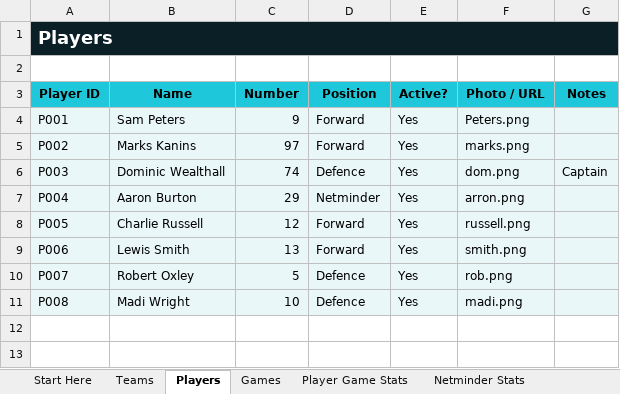
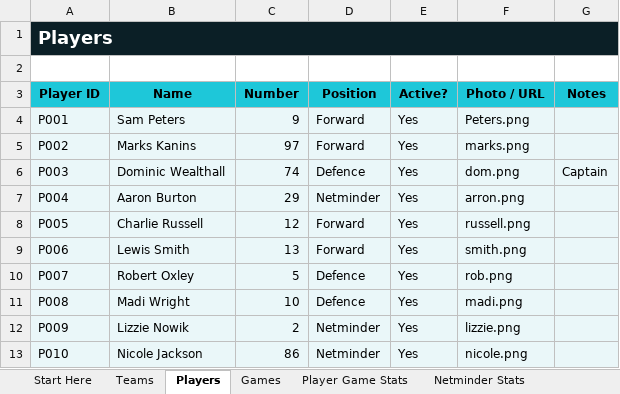
Before and after one commit to Howardmoon76/mk-thunder-stats-v2, an Excel workbook: MK_Thunder_Stats_Master.xlsx, sheet Players, drawn as a sheet; values as stored, in another font and other column widths than the file's, no borders; the diff names each change by its address in the sheet, - before the commit and + after, or states it on an @@ line.

```diff
--- a/MK_Thunder_Stats_Master.xlsx (sheet Players)
+++ b/MK_Thunder_Stats_Master.xlsx (sheet Players)
+row 12: P009 | Lizzie Nowik | 2 | Netminder | Yes | lizzie.png
+row 13: P010 | Nicole Jackson | 86 | Netminder | Yes | nicole.png
```
Also changed, not shown: sheet Dashboard, 2 other files.
